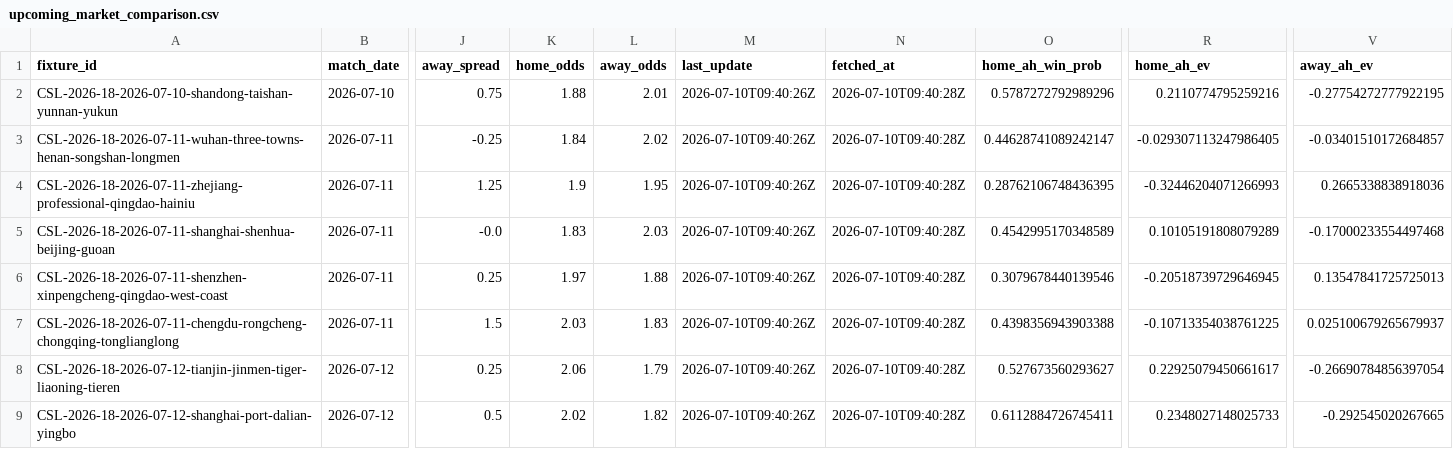
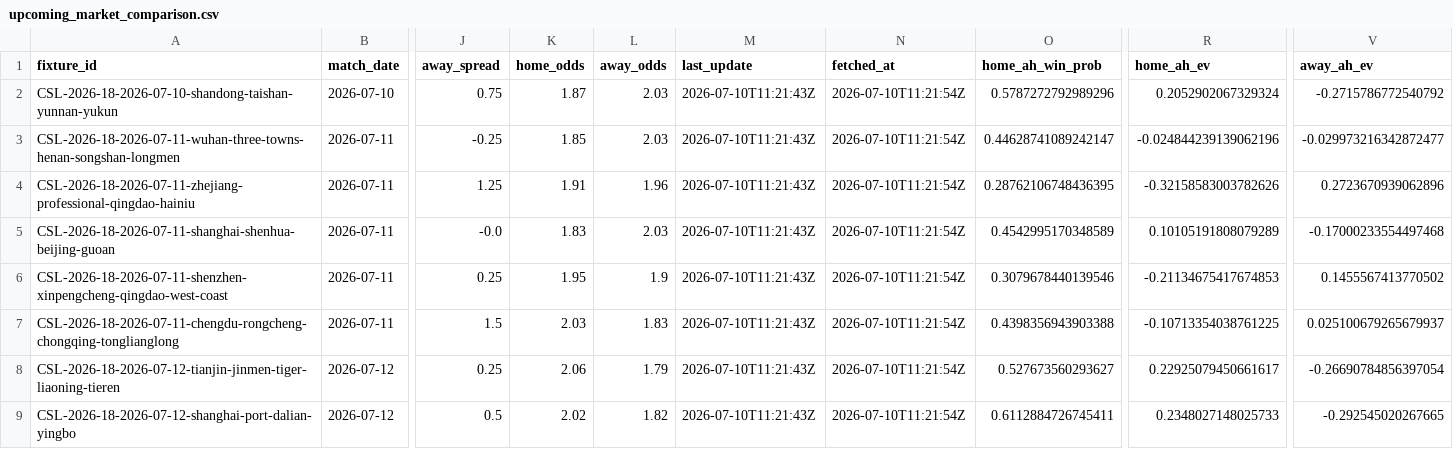
Before and after one commit to jiajun-builds/cslmonitor, a CSV file: data/dashboard/csv/upcoming_market_comparison.csv, drawn as a sheet; only a part is shown, gaps mark what is left out; the diff names each change by its address in the sheet, - before the commit and + after, or states it on an @@ line.

```diff
--- a/data/dashboard/csv/upcoming_market_comparison.csv
+++ b/data/dashboard/csv/upcoming_market_comparison.csv
-K2 (home_odds): 1.88
+K2 (home_odds): 1.87
-L2 (away_odds): 2.01
+L2 (away_odds): 2.03
-M2:M9 (last_update): 2026-07-10T09:40:26Z
+M2:M9 (last_update): 2026-07-10T11:21:43Z
-N2:N9 (fetched_at): 2026-07-10T09:40:28Z
+N2:N9 (fetched_at): 2026-07-10T11:21:54Z
-R2 (home_ah_ev): 0.2110774795259216
+R2 (home_ah_ev): 0.2052902067329324
-V2 (away_ah_ev): -0.27754272777922195
+V2 (away_ah_ev): -0.2715786772540792
-K3 (home_odds): 1.84
+K3 (home_odds): 1.85
-L3 (away_odds): 2.02
+L3 (away_odds): 2.03
-R3 (home_ah_ev): -0.029307113247986405
+R3 (home_ah_ev): -0.024844239139062196
-V3 (away_ah_ev): -0.03401510172684857
+V3 (away_ah_ev): -0.029973216342872477
-K4 (home_odds): 1.9
+K4 (home_odds): 1.91
-L4 (away_odds): 1.95
+L4 (away_odds): 1.96
-R4 (home_ah_ev): -0.32446204071266993
+R4 (home_ah_ev): -0.32158583003782626
-V4 (away_ah_ev): 0.2665338838918036
+V4 (away_ah_ev): 0.2723670939062896
-K6 (home_odds): 1.97
+K6 (home_odds): 1.95
-L6 (away_odds): 1.88
+L6 (away_odds): 1.9
-R6 (home_ah_ev): -0.20518739729646945
+R6 (home_ah_ev): -0.21134675417674853
-V6 (away_ah_ev): 0.13547841725725013
+V6 (away_ah_ev): 0.1455567413770502
```
Also changed, not shown: data/dashboard/csv/dashboard_meta.csv, data/output_data/CHN_team_stats.csv, 9 other files.
